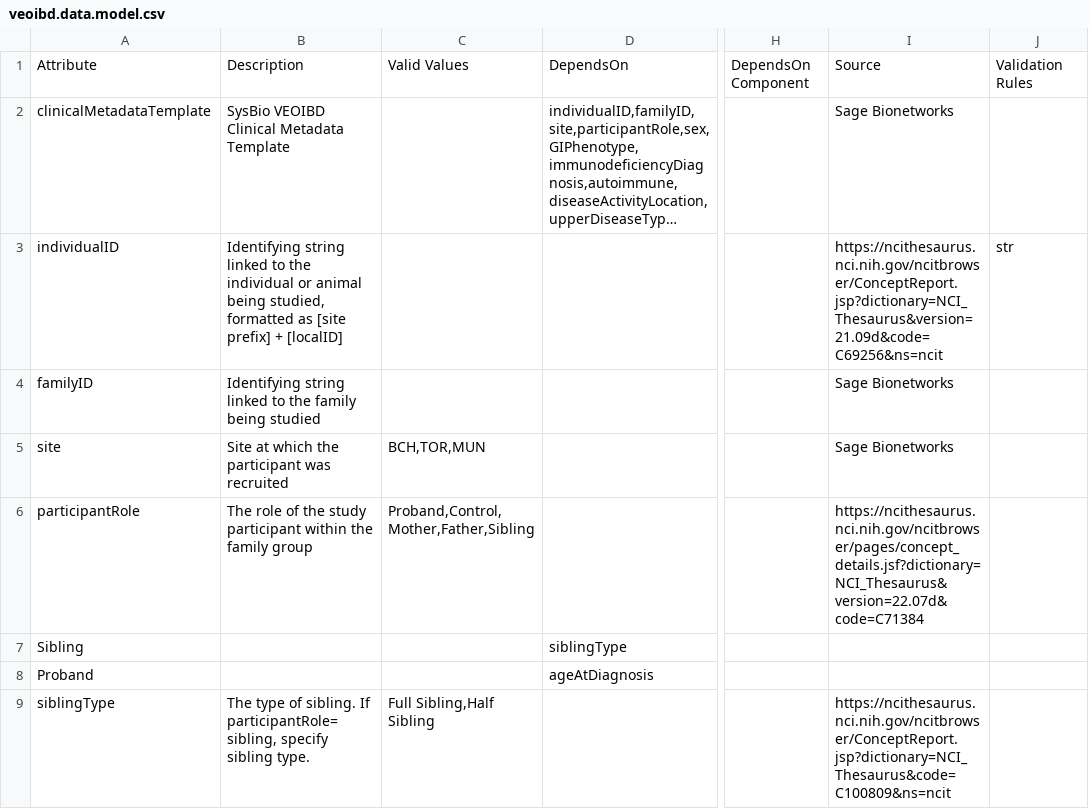
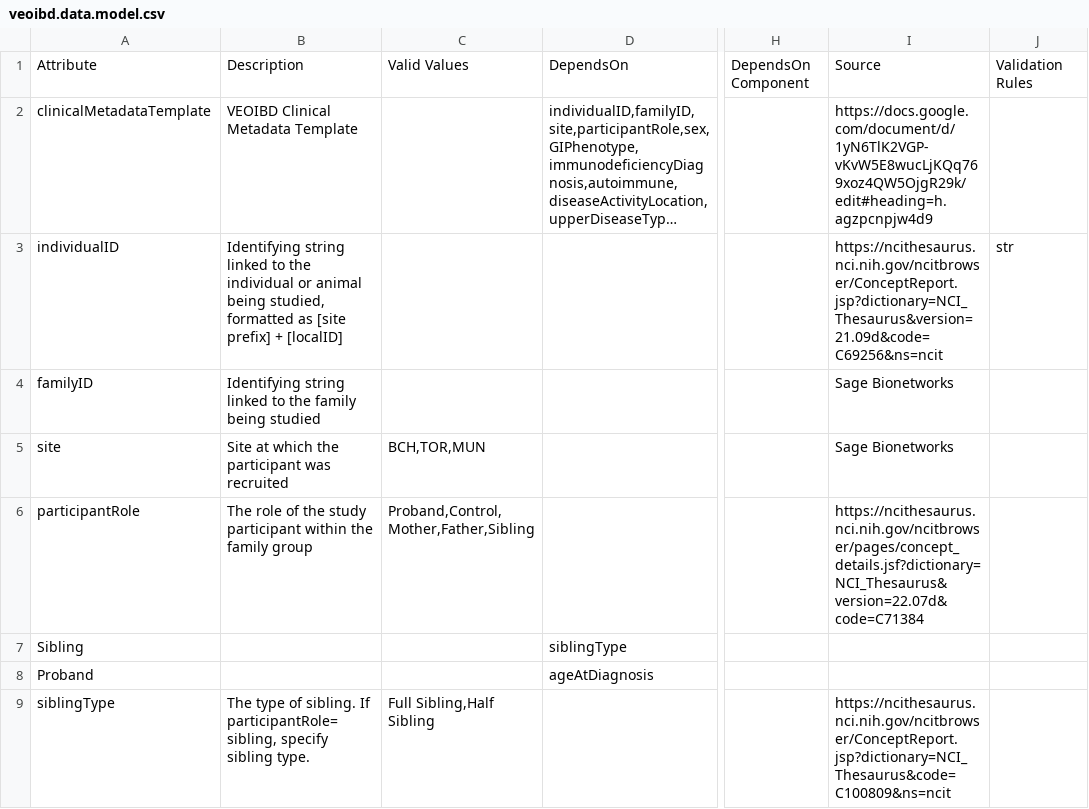
Before and after one commit to VEOIBD/data_models, a CSV file: veoibd.data.model.csv, drawn as a sheet; only a part is shown, gaps mark what is left out; long unchanged cells end in …; the diff covers the shown part only; the diff names each change by its address in the sheet, - before the commit and + after, or states it on an @@ line.

Commit message:
update source for templates

```diff
--- a/veoibd.data.model.csv
+++ b/veoibd.data.model.csv
-B2: SysBio VEOIBD Clinical Metadata Template
+B2: VEOIBD Clinical Metadata Template
-I2: Sage Bionetworks
+I2: https://docs.google.com/document/d/1yN6TlK2VGP-vKvW5E8wucLjKQq769xoz4QW5OjgR29k/edit#heading=h.agzpcnpjw4d9
```
Also changed, not shown: 8 edited cells elsewhere in this file, 1 other file.
